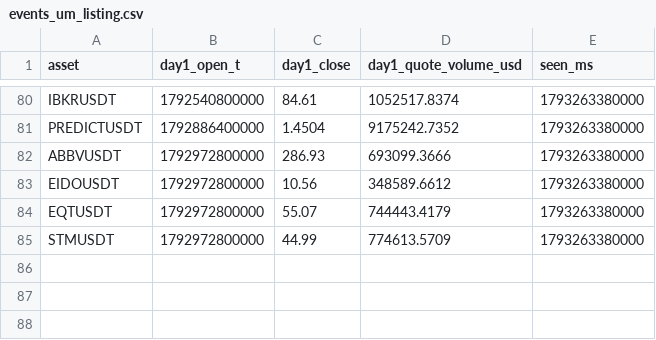
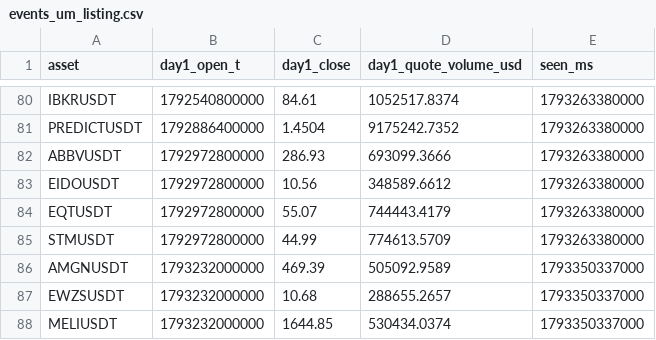
Before and after one commit to Shenhan01-sys/Fabius, a CSV file: ledger/bars/events_um_listing.csv, drawn as a sheet; only a part is shown, gaps mark what is left out.

```diff
--- a/ledger/bars/events_um_listing.csv
+++ b/ledger/bars/events_um_listing.csv
@@ -85 +85,4 @@ EQTUSDT,1792972800000,55.07,744443.4179,1793263380000
 STMUSDT,1792972800000,44.99,774613.5709,1793263380000
+AMGNUSDT,1793232000000,469.39,505092.9589,1793350337000
+EWZSUSDT,1793232000000,10.68,288655.2657,1793350337000
+MELIUSDT,1793232000000,1644.85,530434.0374,1793350337000
```
Also changed, not shown: ledger/bars/um_symbols.csv.
